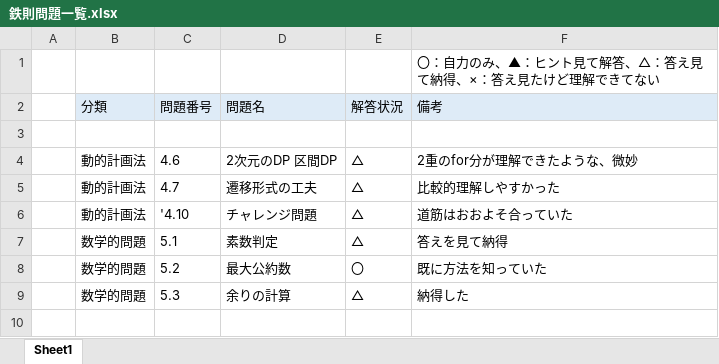
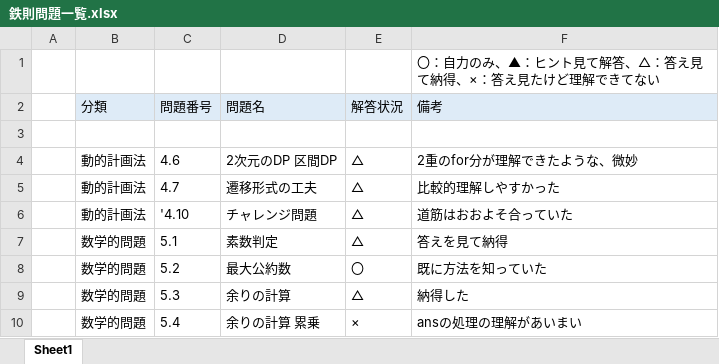
Before and after one commit to Aokuma0628/algorithm, an Excel workbook: src/tessoku/鉄則問題一覧.xlsx, sheet Sheet1, drawn as a sheet; values as stored, in another font and other column widths than the file's, no borders; the diff names each change by its address in the sheet, - before the commit and + after, or states it on an @@ line.

```diff
--- a/src/tessoku/鉄則問題一覧.xlsx (sheet Sheet1)
+++ b/src/tessoku/鉄則問題一覧.xlsx (sheet Sheet1)
+row 10:  | 数学的問題 | 5.4 | 余りの計算 累乗 | × | ansの処理の理解があいまい
```
Also changed, not shown: 1 other file.
